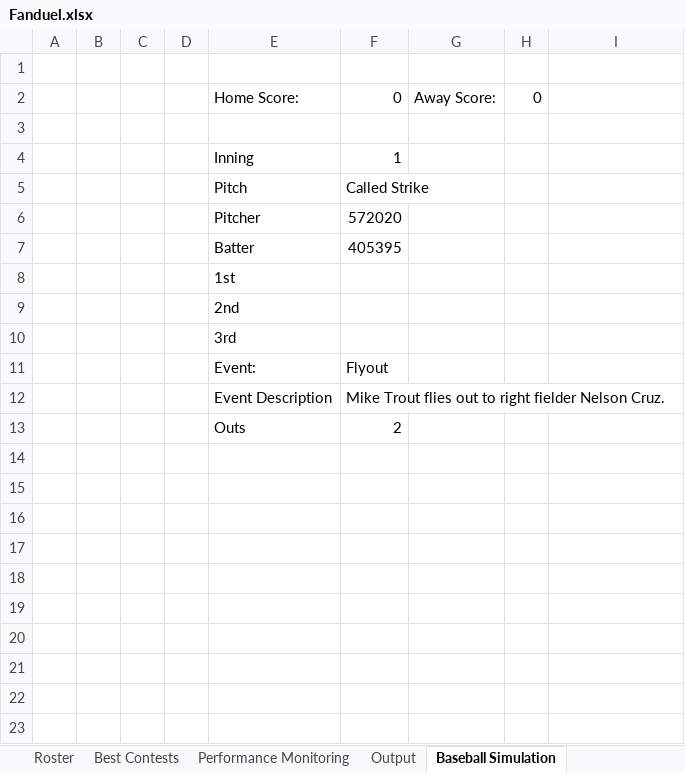
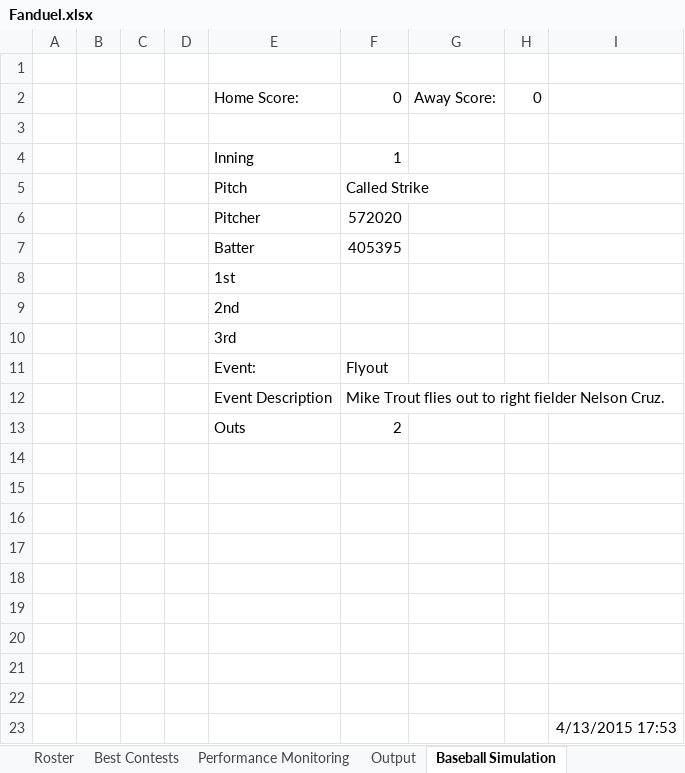
Before and after one commit to cole-maclean/fanduel, an Excel workbook: Fanduel.xlsx, sheet Baseball Simulation, drawn as a sheet; values as stored, in another font and other column widths than the file's, no borders; the diff names each change by its address in the sheet, - before the commit and + after, or states it on an @@ line.

```diff
--- a/Fanduel.xlsx (sheet Baseball Simulation)
+++ b/Fanduel.xlsx (sheet Baseball Simulation)
+row 14: (empty)
+row 15: (empty)
+row 16: (empty)
+row 17: (empty)
+row 18: (empty)
+row 19: (empty)
+row 20: (empty)
+row 21: (empty)
+row 22: (empty)
+row 23:  |  |  |  |  |  |  |  | 4/13/2015 17:53
```
Also changed, not shown: sheet Output, charts or pictures, 13 other files.
